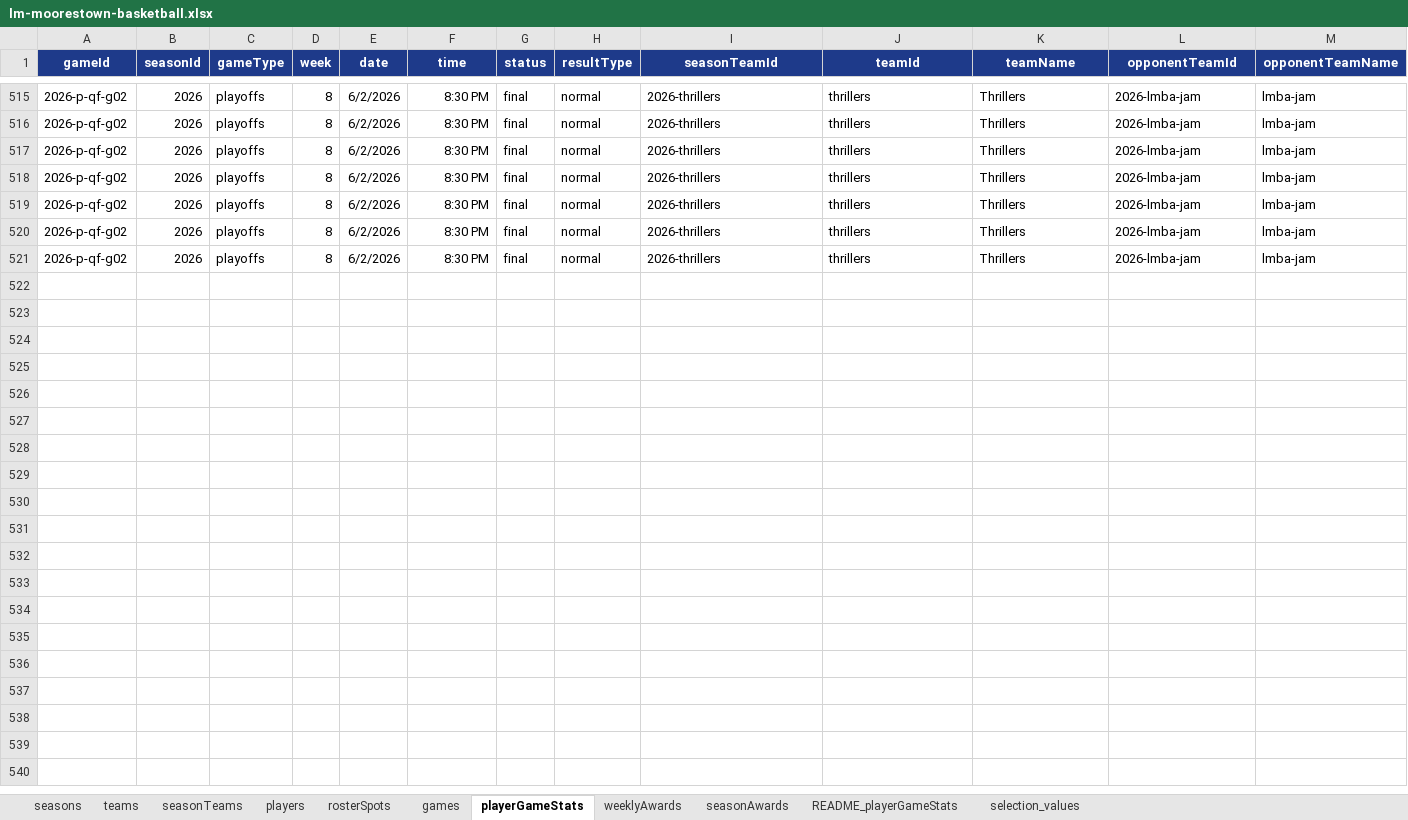
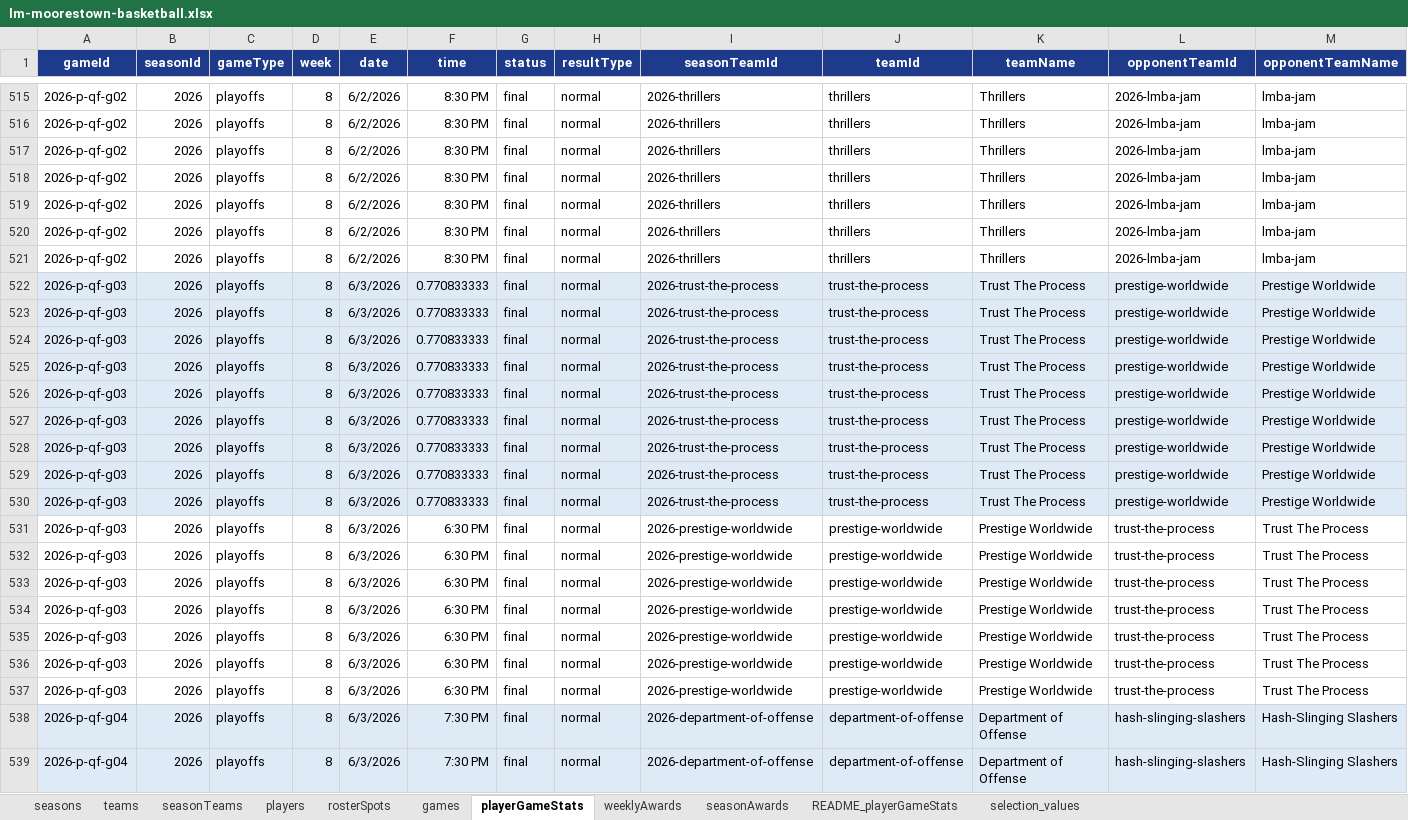
Before and after one commit to illedraiccir/lmba-website, an Excel workbook: data/lm-moorestown-basketball.xlsx, sheet playerGameStats, drawn as a sheet; only a part is shown, gaps mark what is left out; values as stored, in another font and other column widths than the file's, no borders; rows hold the shown columns only; the diff covers the shown part only; the diff names each change by its address in the sheet, - before the commit and + after, or states it on an @@ line.

Commit message:
Add quarterfinal results, awards, and semifinal bracket.

```diff
--- a/data/lm-moorestown-basketball.xlsx (sheet playerGameStats)
+++ b/data/lm-moorestown-basketball.xlsx (sheet playerGameStats)
+row 522: 2026-p-qf-g03 | 2026 | playoffs | 8 | 6/3/2026 | 0.770833333 | final | normal | 2026-trust-the-process | trust-the-process | Trust The Process | prestige-worldwide | Prestige Worldwide
+row 523: 2026-p-qf-g03 | 2026 | playoffs | 8 | 6/3/2026 | 0.770833333 | final | normal | 2026-trust-the-process | trust-the-process | Trust The Process | prestige-worldwide | Prestige Worldwide
+row 524: 2026-p-qf-g03 | 2026 | playoffs | 8 | 6/3/2026 | 0.770833333 | final | normal | 2026-trust-the-process | trust-the-process | Trust The Process | prestige-worldwide | Prestige Worldwide
+row 525: 2026-p-qf-g03 | 2026 | playoffs | 8 | 6/3/2026 | 0.770833333 | final | normal | 2026-trust-the-process | trust-the-process | Trust The Process | prestige-worldwide | Prestige Worldwide
+row 526: 2026-p-qf-g03 | 2026 | playoffs | 8 | 6/3/2026 | 0.770833333 | final | normal | 2026-trust-the-process | trust-the-process | Trust The Process | prestige-worldwide | Prestige Worldwide
+row 527: 2026-p-qf-g03 | 2026 | playoffs | 8 | 6/3/2026 | 0.770833333 | final | normal | 2026-trust-the-process | trust-the-process | Trust The Process | prestige-worldwide | Prestige Worldwide
+row 528: 2026-p-qf-g03 | 2026 | playoffs | 8 | 6/3/2026 | 0.770833333 | final | normal | 2026-trust-the-process | trust-the-process | Trust The Process | prestige-worldwide | Prestige Worldwide
+row 529: 2026-p-qf-g03 | 2026 | playoffs | 8 | 6/3/2026 | 0.770833333 | final | normal | 2026-trust-the-process | trust-the-process | Trust The Process | prestige-worldwide | Prestige Worldwide
+row 530: 2026-p-qf-g03 | 2026 | playoffs | 8 | 6/3/2026 | 0.770833333 | final | normal | 2026-trust-the-process | trust-the-process | Trust The Process | prestige-worldwide | Prestige Worldwide
+row 531: 2026-p-qf-g03 | 2026 | playoffs | 8 | 6/3/2026 | 6:30 PM | final | normal | 2026-prestige-worldwide | prestige-worldwide | Prestige Worldwide | trust-the-process | Trust The Process
+row 532: 2026-p-qf-g03 | 2026 | playoffs | 8 | 6/3/2026 | 6:30 PM | final | normal | 2026-prestige-worldwide | prestige-worldwide | Prestige Worldwide | trust-the-process | Trust The Process
+row 533: 2026-p-qf-g03 | 2026 | playoffs | 8 | 6/3/2026 | 6:30 PM | final | normal | 2026-prestige-worldwide | prestige-worldwide | Prestige Worldwide | trust-the-process | Trust The Process
+row 534: 2026-p-qf-g03 | 2026 | playoffs | 8 | 6/3/2026 | 6:30 PM | final | normal | 2026-prestige-worldwide | prestige-worldwide | Prestige Worldwide | trust-the-process | Trust The Process
+row 535: 2026-p-qf-g03 | 2026 | playoffs | 8 | 6/3/2026 | 6:30 PM | final | normal | 2026-prestige-worldwide | prestige-worldwide | Prestige Worldwide | trust-the-process | Trust The Process
+row 536: 2026-p-qf-g03 | 2026 | playoffs | 8 | 6/3/2026 | 6:30 PM | final | normal | 2026-prestige-worldwide | prestige-worldwide | Prestige Worldwide | trust-the-process | Trust The Process
+row 537: 2026-p-qf-g03 | 2026 | playoffs | 8 | 6/3/2026 | 6:30 PM | final | normal | 2026-prestige-worldwide | prestige-worldwide | Prestige Worldwide | trust-the-process | Trust The Process
+row 538: 2026-p-qf-g04 | 2026 | playoffs | 8 | 6/3/2026 | 7:30 PM | final | normal | 2026-department-of-offense | department-of-offense | Department of Offense | hash-slinging-slashers | Hash-Slinging Slashers
+row 539: 2026-p-qf-g04 | 2026 | playoffs | 8 | 6/3/2026 | 7:30 PM | final | normal | 2026-department-of-offense | department-of-offense | Department of Offense | hash-slinging-slashers | Hash-Slinging Slashers
```
Also changed, not shown: 10 added rows and 7 edited cells elsewhere in this sheet, sheet games, sheet players, 4 other files.
